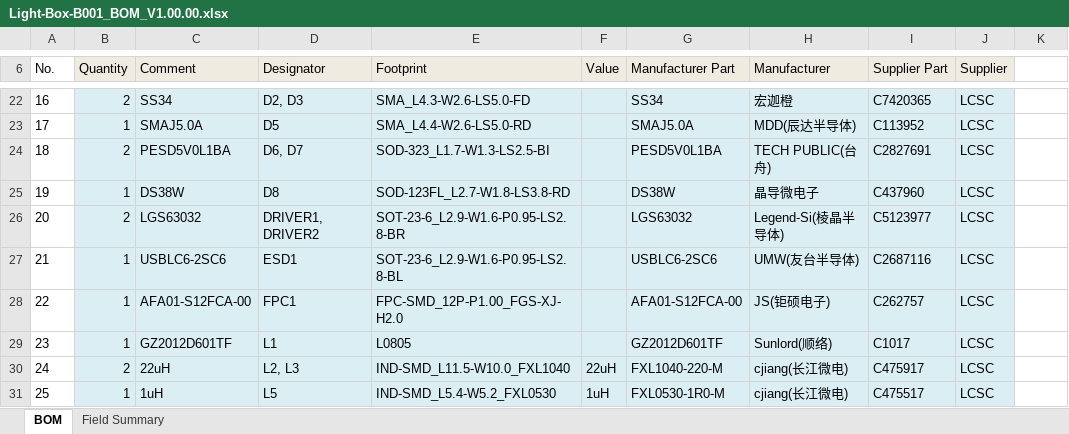
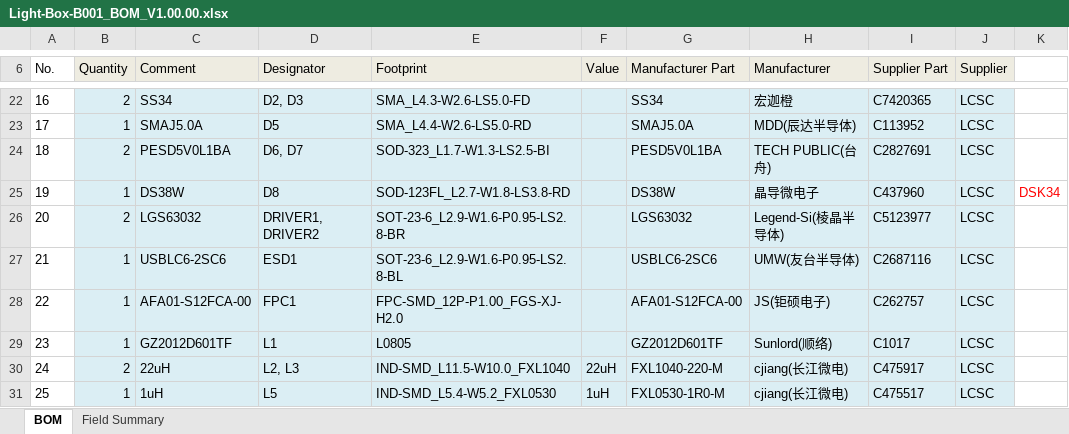
Before and after one commit to CuculusBand/Light-Box, an Excel workbook: 2_Release/Light-Box V1.00.00/Light-Box-B001/Light-Box-B001_BOM_V1.00.00.xlsx, sheet BOM, drawn as a sheet; only a part is shown, gaps mark what is left out; values as stored, in another font and other column widths than the file's, no borders; the diff names each change by its address in the sheet, - before the commit and + after, or states it on an @@ line.

Commit message:
Add an alternative material for DS38W

```diff
--- a/2_Release/Light-Box V1.00.00/Light-Box-B001/Light-Box-B001_BOM_V1.00.00.xlsx (sheet BOM)
+++ b/2_Release/Light-Box V1.00.00/Light-Box-B001/Light-Box-B001_BOM_V1.00.00.xlsx (sheet BOM)
-K25: (empty)
+K25: DSK34
```
